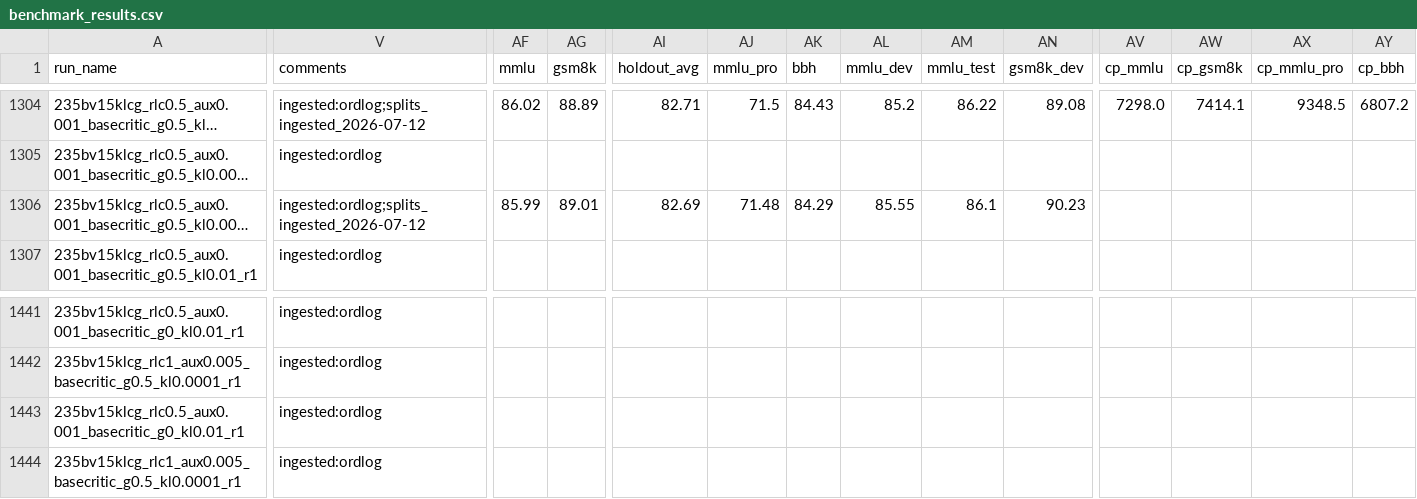
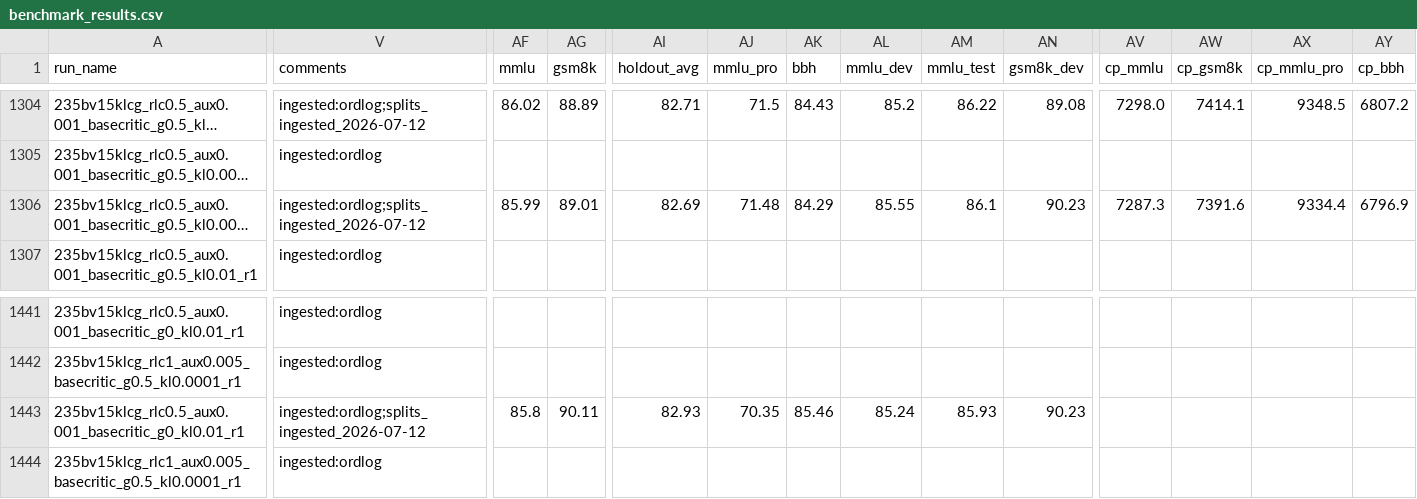
Before and after one commit to jondebug/Pai-Megatron-Patch, a CSV file: examples/qwen3/benchmarks/benchmark_results.csv, drawn as a sheet; only a part is shown, gaps mark what is left out; long unchanged cells end in …; the diff covers the shown part only; the diff names each change by its address in the sheet, - before the commit and + after, or states it on an @@ line.

Commit message:
auto: splits+cp ingest 2026-07-13T21:47:00Z

```diff
--- a/examples/qwen3/benchmarks/benchmark_results.csv
+++ b/examples/qwen3/benchmarks/benchmark_results.csv
-AV1306 (cp_mmlu): (empty)
+AV1306 (cp_mmlu): 7287.3
-AW1306 (cp_gsm8k): (empty)
+AW1306 (cp_gsm8k): 7391.6
-AX1306 (cp_mmlu_pro): (empty)
+AX1306 (cp_mmlu_pro): 9334.4
-AY1306 (cp_bbh): (empty)
+AY1306 (cp_bbh): 6796.9
-V1443 (comments): ingested:ordlog
+V1443 (comments): ingested:ordlog;splits_ingested_2026-07-12
-AF1443 (mmlu): (empty)
+AF1443 (mmlu): 85.8
-AG1443 (gsm8k): (empty)
+AG1443 (gsm8k): 90.11
-AI1443 (holdout_avg): (empty)
+AI1443 (holdout_avg): 82.93
-AJ1443 (mmlu_pro): (empty)
+AJ1443 (mmlu_pro): 70.35
-AK1443 (bbh): (empty)
+AK1443 (bbh): 85.46
-AL1443 (mmlu_dev): (empty)
+AL1443 (mmlu_dev): 85.24
-AM1443 (mmlu_test): (empty)
+AM1443 (mmlu_test): 85.93
-AN1443 (gsm8k_dev): (empty)
+AN1443 (gsm8k_dev): 90.23
```
Also changed, not shown: 7 edited cells elsewhere in this file.
